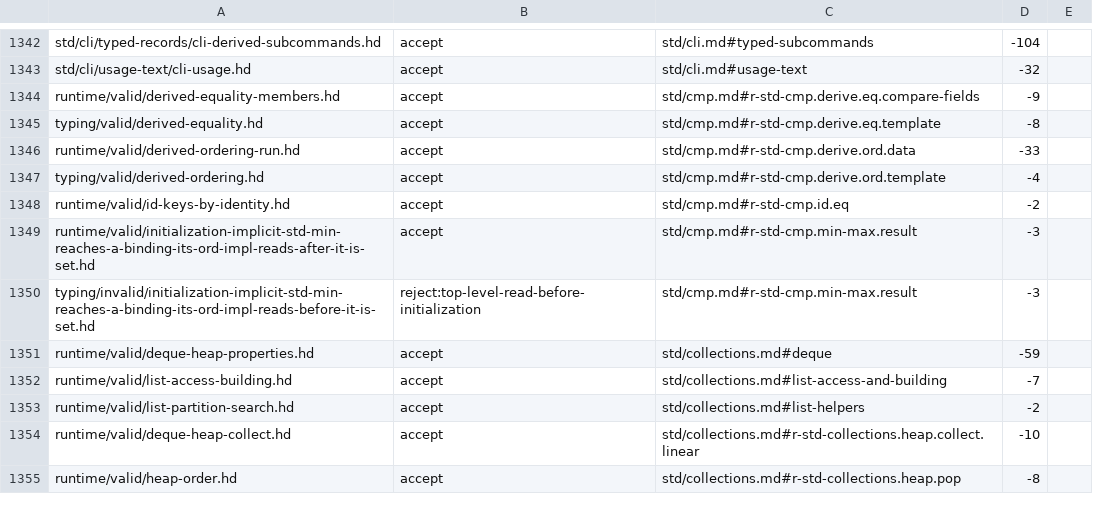
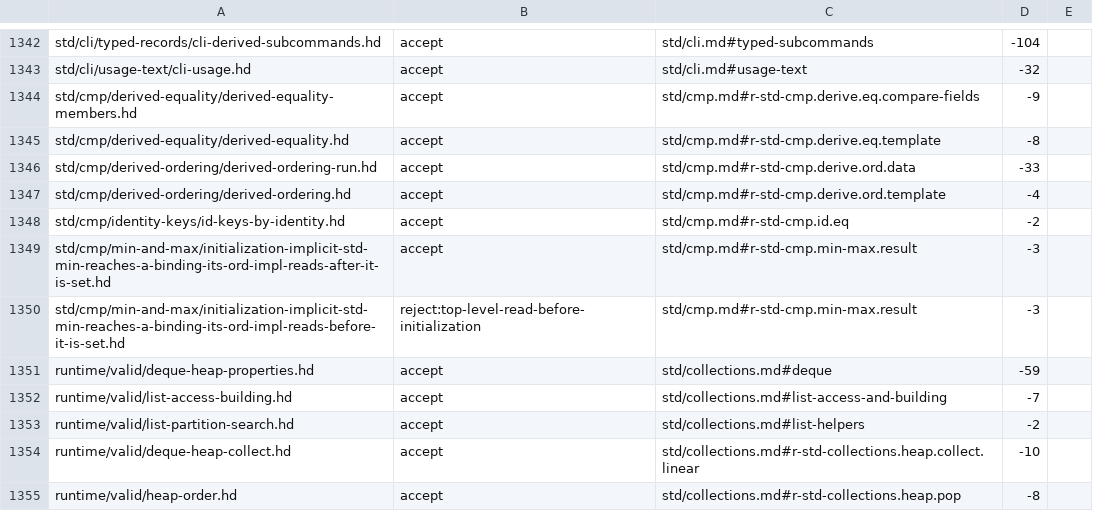
Before and after one commit to HerringtonDarkholme/hd-lang, a TSV file: docs/audit/conformance-fixture-review-2026-11-14/checks/a7.tsv, drawn as a sheet; only a part is shown, gaps mark what is left out.

```diff
--- a/docs/audit/conformance-fixture-review-2026-11-14/checks/a7.tsv
+++ b/docs/audit/conformance-fixture-review-2026-11-14/checks/a7.tsv
@@ -1343,9 +1343,9 @@ std/cli/typed-records/cli-derived-subcommands.hd	accept	std/cli.md#typed-subcomm
 std/cli/usage-text/cli-usage.hd	accept	std/cli.md#usage-text	-32	
-runtime/valid/derived-equality-members.hd	accept	std/cmp.md#r-std-cmp.derive.eq.compare-fields	-9	
-typing/valid/derived-equality.hd	accept	std/cmp.md#r-std-cmp.derive.eq.template	-8	
-runtime/valid/derived-ordering-run.hd	accept	std/cmp.md#r-std-cmp.derive.ord.data	-33	
-typing/valid/derived-ordering.hd	accept	std/cmp.md#r-std-cmp.derive.ord.template	-4	
-runtime/valid/id-keys-by-identity.hd	accept	std/cmp.md#r-std-cmp.id.eq	-2	
-runtime/valid/initialization-implicit-std-min-reaches-a-binding-its-ord-impl-reads-after-it-is-set.hd	accept	std/cmp.md#r-std-cmp.min-max.result	-3	
-typing/invalid/initialization-implicit-std-min-reaches-a-binding-its-ord-impl-reads-before-it-is-set.hd	reject:top-level-read-before-initialization	std/cmp.md#r-std-cmp.min-max.result	-3	
+std/cmp/derived-equality/derived-equality-members.hd	accept	std/cmp.md#r-std-cmp.derive.eq.compare-fields	-9	
+std/cmp/derived-equality/derived-equality.hd	accept	std/cmp.md#r-std-cmp.derive.eq.template	-8	
+std/cmp/derived-ordering/derived-ordering-run.hd	accept	std/cmp.md#r-std-cmp.derive.ord.data	-33	
+std/cmp/derived-ordering/derived-ordering.hd	accept	std/cmp.md#r-std-cmp.derive.ord.template	-4	
+std/cmp/identity-keys/id-keys-by-identity.hd	accept	std/cmp.md#r-std-cmp.id.eq	-2	
+std/cmp/min-and-max/initialization-implicit-std-min-reaches-a-binding-its-ord-impl-reads-after-it-is-set.hd	accept	std/cmp.md#r-std-cmp.min-max.result	-3	
+std/cmp/min-and-max/initialization-implicit-std-min-reaches-a-binding-its-ord-impl-reads-before-it-is-set.hd	reject:top-level-read-before-initialization	std/cmp.md#r-std-cmp.min-max.result	-3	
 runtime/valid/deque-heap-properties.hd	accept	std/collections.md#deque	-59	
```
Also changed, not shown: docs/audit/conformance-fixture-review-2026-11-14/checks/a7b.tsv, docs/audit/conformance-fixture-review-2026-11-14/checks/a9.tsv, 35 other files.
